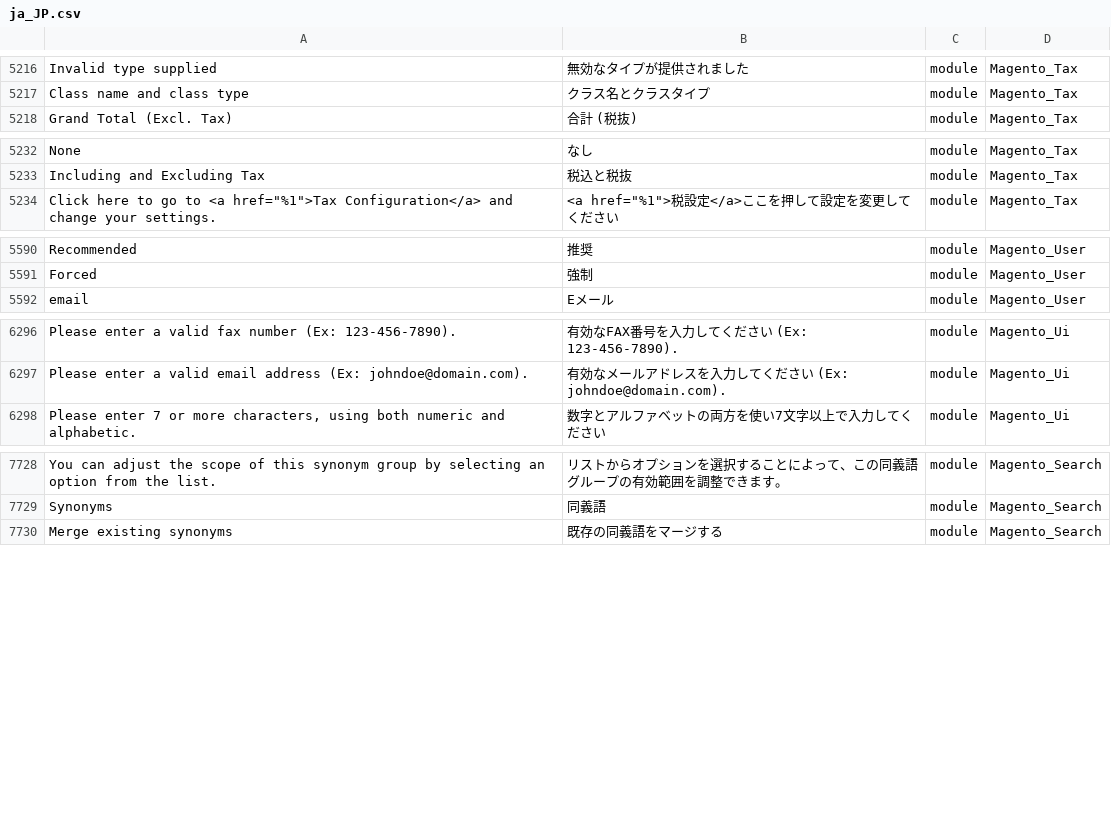
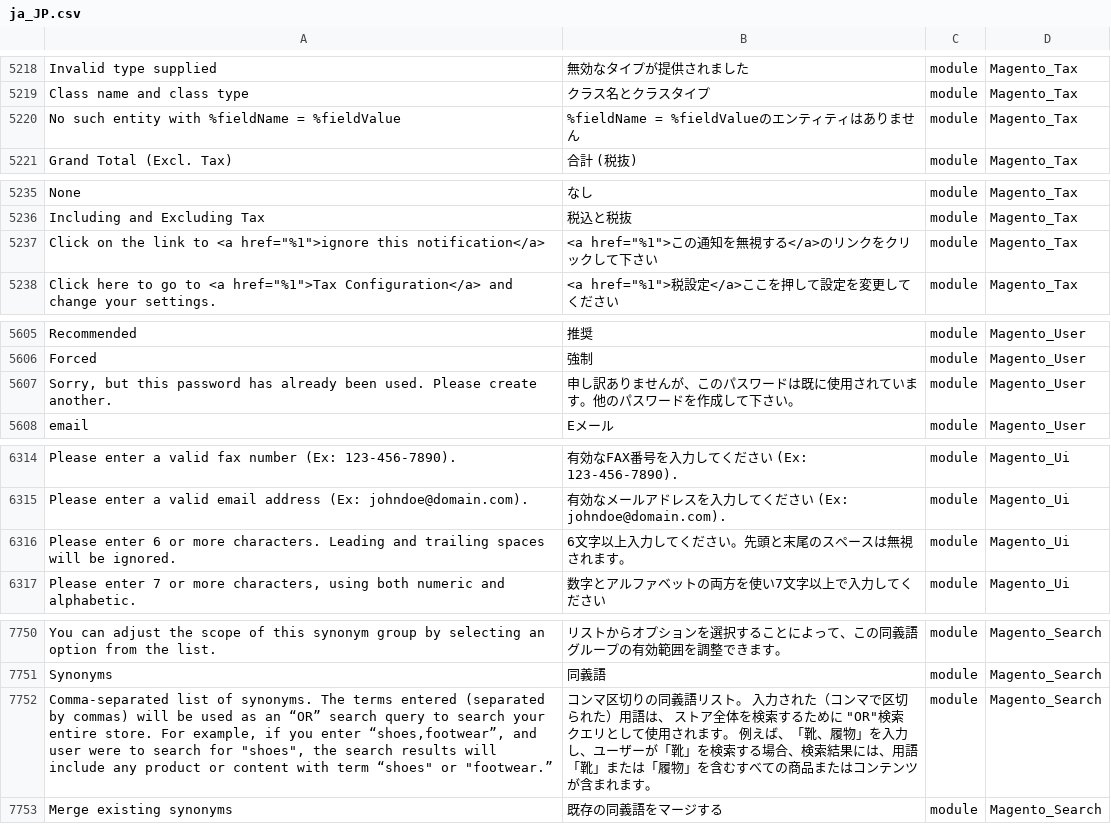
Before and after one commit to Magento2Translations/language_ja_jp, a CSV file: ja_JP.csv, drawn as a sheet; only a part is shown, gaps mark what is left out; the diff covers the shown part only; the diff names each change by its address in the sheet, - before the commit and + after, or states it on an @@ line.

```diff
--- a/ja_JP.csv
+++ b/ja_JP.csv
+row 5220: No such entity with %fieldName = %fieldValue | %fieldName = %fieldValueのエンティティはありません | module | Magento_Tax
+row 5237: Click on the link to <a href="%1">ignore this notification</a> | <a href="%1">この通知を無視する</a>のリンクをクリックして下さい | module | Magento_Tax
+row 5607: Sorry, but this password has already been used. Please create another. | 申し訳ありませんが、このパスワードは既に使用されています。他のパスワードを作成して下さい。 | module | Magento_User
+row 6316: Please enter 6 or more characters. Leading and trailing spaces will be ignored. | 6文字以上入力してください。先頭と末尾のスペースは無視されます。 | module | Magento_Ui
+row 7752: Comma-separated list of synonyms. The terms entered (separated by commas) will be used as an “OR” search query to search your entire store. For example, if you enter “shoes,footwear”, and user were to search for "shoes", the search results will include any product or content with term “shoes" or "footwear.” | コンマ区切りの同義語リスト。 入力された（コンマで区切られた）用語は、 ストア全体を検索するために "OR"検索クエリとして使用されます。 例えば、「靴、履物」を入力し、ユーザーが「靴」を検索する場合、検索結果には、用語「靴」または「履物」を含むすべての商品またはコンテンツが含まれます。 | module | Magento_Search
```
Also changed, not shown: 23 added rows and 14 edited cells elsewhere in this file, 1 other file.
